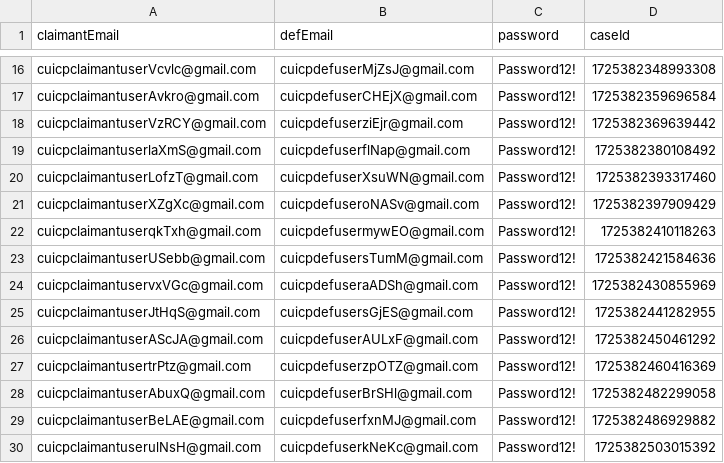
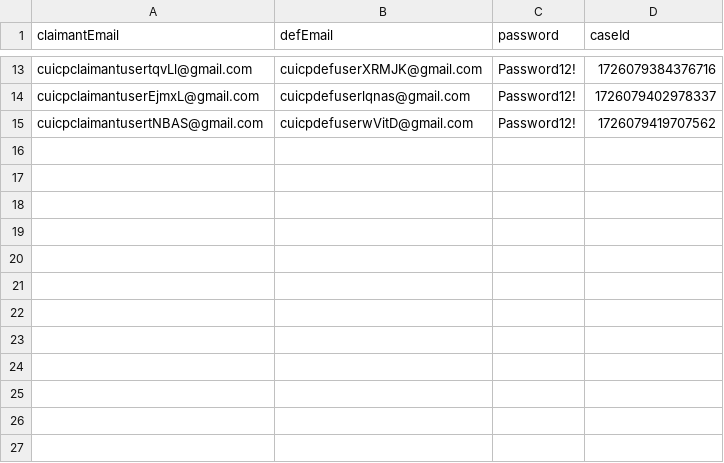
Before and after one commit to hmcts/civil-performance, a CSV file: src/gatling/resources/cuir2cpsmallclaims.csv, drawn as a sheet; only a part is shown, gaps mark what is left out; removed rows and columns are numbered as before the commit, all else as after; the diff covers the shown part only; the diff names each change by its address in the sheet, - before the commit and + after, or states it on an @@ line.

```diff
--- a/src/gatling/resources/cuir2cpsmallclaims.csv
+++ b/src/gatling/resources/cuir2cpsmallclaims.csv
-A13 (claimantEmail): cuicpclaimantuserVcvlc@gmail.com
+A13 (claimantEmail): cuicpclaimantusertqvLl@gmail.com
-B13 (defEmail): cuicpdefuserMjZsJ@gmail.com
+B13 (defEmail): cuicpdefuserXRMJK@gmail.com
-D13 (caseId): 1725382348993308
+D13 (caseId): 1726079384376716
-row 17: cuicpclaimantuserAvkro@gmail.com | cuicpdefuserCHEjX@gmail.com | Password12! | 1725382359696584
-row 18: cuicpclaimantuserVzRCY@gmail.com | cuicpdefuserziEjr@gmail.com | Password12! | 1725382369639442
-A14 (claimantEmail): cuicpclaimantuserlaXmS@gmail.com
+A14 (claimantEmail): cuicpclaimantuserEjmxL@gmail.com
-B14 (defEmail): cuicpdefuserflNap@gmail.com
+B14 (defEmail): cuicpdefuserlqnas@gmail.com
-D14 (caseId): 1725382380108492
+D14 (caseId): 1726079402978337
-row 20: cuicpclaimantuserLofzT@gmail.com | cuicpdefuserXsuWN@gmail.com | Password12! | 1725382393317460
-row 21: cuicpclaimantuserXZgXc@gmail.com | cuicpdefuseroNASv@gmail.com | Password12! | 1725382397909429
-row 22: cuicpclaimantuserqkTxh@gmail.com | cuicpdefusermywEO@gmail.com | Password12! | 1725382410118263
-row 23: cuicpclaimantuserUSebb@gmail.com | cuicpdefusersTumM@gmail.com | Password12! | 1725382421584636
-row 24: cuicpclaimantuservxVGc@gmail.com | cuicpdefuseraADSh@gmail.com | Password12! | 1725382430855969
-A15 (claimantEmail): cuicpclaimantuserJtHqS@gmail.com
+A15 (claimantEmail): cuicpclaimantusertNBAS@gmail.com
-B15 (defEmail): cuicpdefusersGjES@gmail.com
+B15 (defEmail): cuicpdefuserwVitD@gmail.com
-D15 (caseId): 1725382441282955
+D15 (caseId): 1726079419707562
-row 26: cuicpclaimantuserAScJA@gmail.com | cuicpdefuserAULxF@gmail.com | Password12! | 1725382450461292
-row 27: cuicpclaimantusertrPtz@gmail.com | cuicpdefuserzpOTZ@gmail.com | Password12! | 1725382460416369
-row 28: cuicpclaimantuserAbuxQ@gmail.com | cuicpdefuserBrSHl@gmail.com | Password12! | 1725382482299058
-row 29: cuicpclaimantuserBeLAE@gmail.com | cuicpdefuserfxnMJ@gmail.com | Password12! | 1725382486929882
-row 30: cuicpclaimantuserulNsH@gmail.com | cuicpdefuserkNeKc@gmail.com | Password12! | 1725382503015392
```
Also changed, not shown: 4 added rows, 7 removed rows and 21 edited cells elsewhere in this file, HearingScheduled.csv, src/gatling/resources/sdodrhcaseIds.csv, 27 other files.
